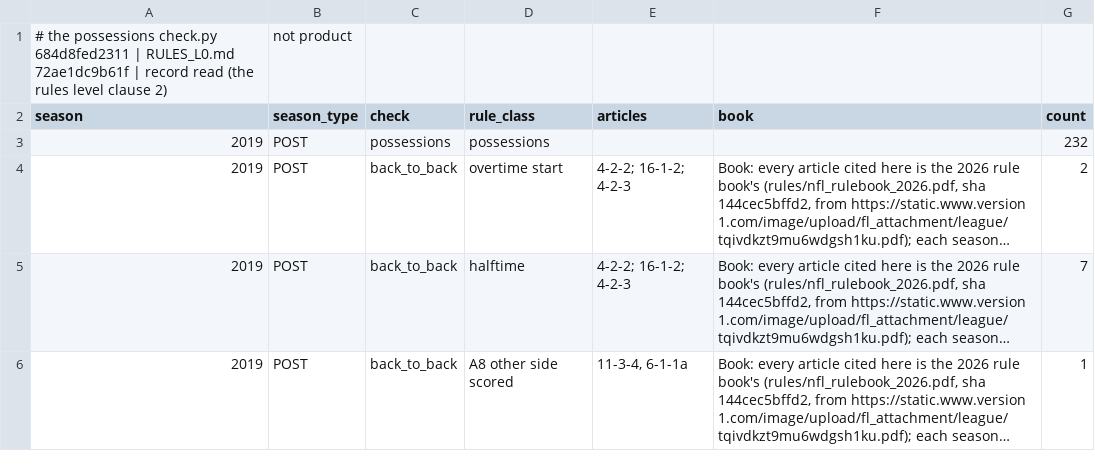
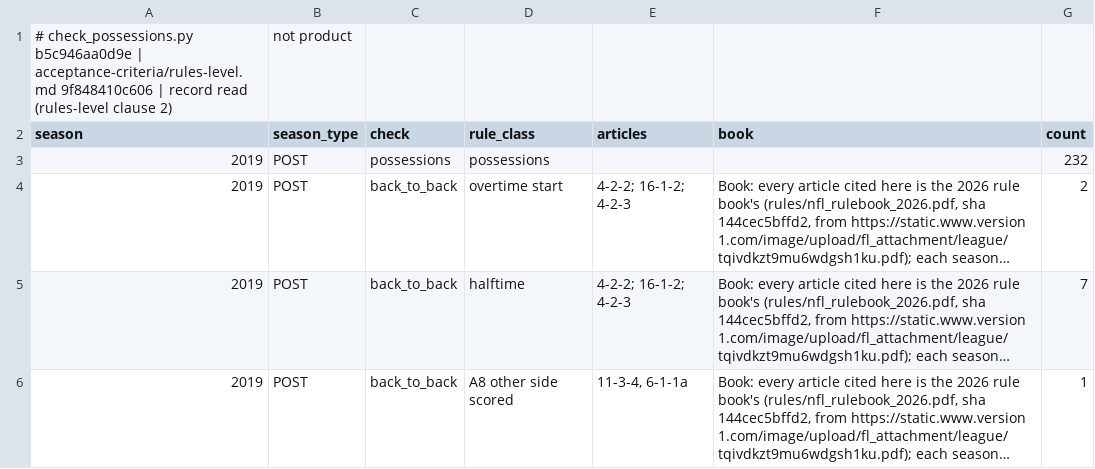
Before and after one commit to CCCatri/analytics, a CSV file: out/possessions_classes.csv, drawn as a sheet; only a part is shown; long unchanged cells end in ….

```diff
--- a/out/possessions_classes.csv
+++ b/out/possessions_classes.csv
@@ -1,2 +1,2 @@
-# the possessions check.py 684d8fed2311 | RULES_L0.md 72ae1dc9b61f | record read (the rules level clause 2), not product
+# check_possessions.py b5c946aa0d9e | acceptance-criteria/rules-level.md 9f848410c606 | record read (rules-level clause 2), not product
 season,season_type,check,rule_class,articles,book,count
```
Also changed, not shown: out/clock_counts.csv, out/clock_faster.csv, 32 other files.
